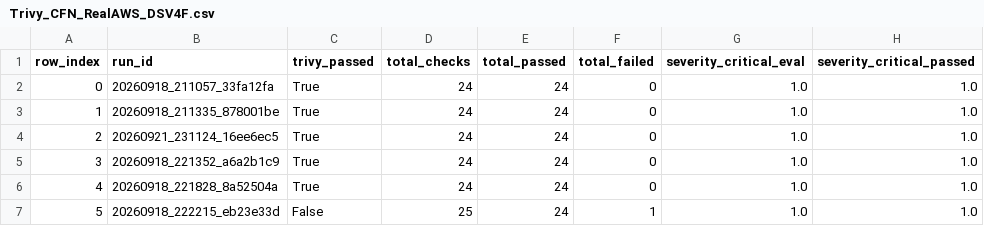
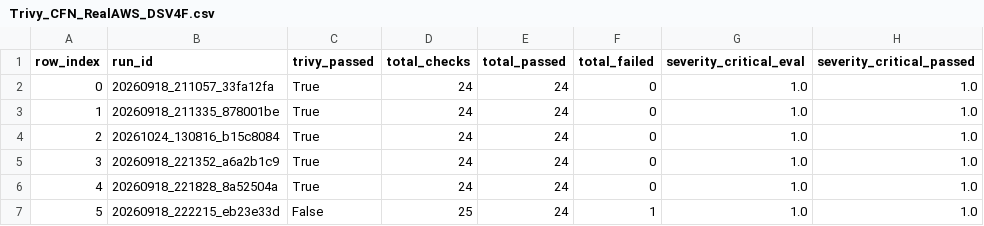
Before and after one commit to iksena/iacgen-mas, a CSV file: analysis/result/final/Trivy_CFN_RealAWS_DSV4F.csv, drawn as a sheet; only a part is shown; the diff covers the shown part only; the diff names each change by its address in the sheet, - before the commit and + after, or states it on an @@ line.

```diff
--- a/analysis/result/final/Trivy_CFN_RealAWS_DSV4F.csv
+++ b/analysis/result/final/Trivy_CFN_RealAWS_DSV4F.csv
-B4 (run_id): 20260921_231124_16ee6ec5
+B4 (run_id): 20261024_130816_b15c8084
```
Also changed, not shown: 94 edited cells elsewhere in this file, analysis/result/final/Coverage_CFN_RealAWS_DSV4F.csv, results/CFN_RealAWS_DSV4F/attempts_all.csv, 27 other files.
